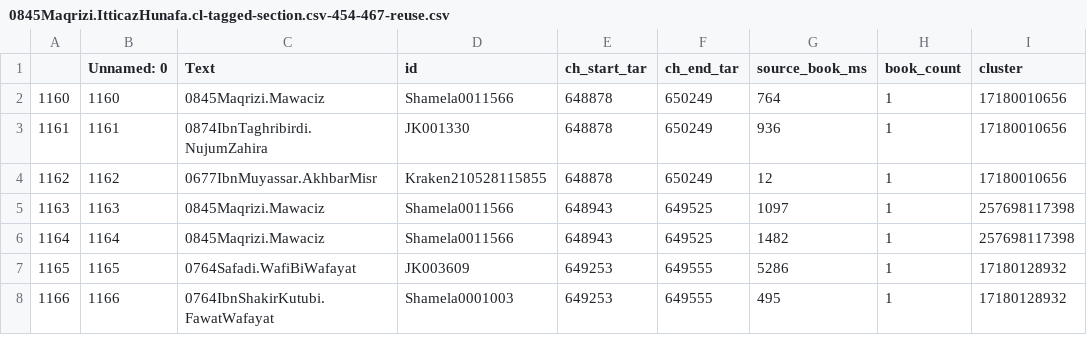
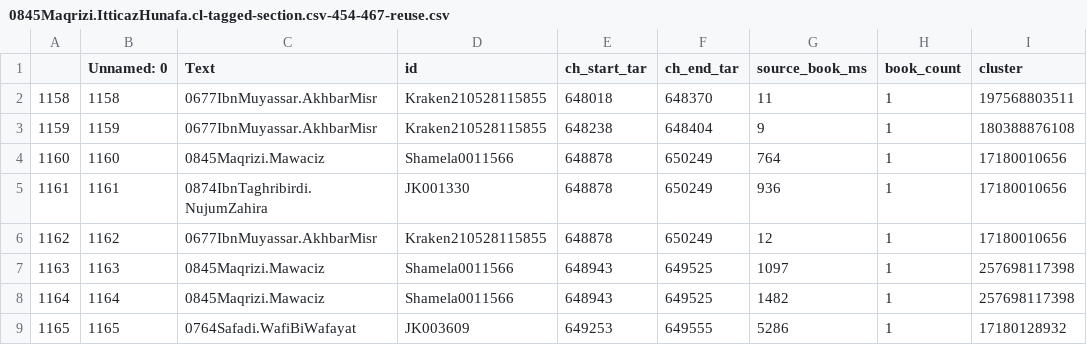
Before and after one commit to mabarber92/clusters-analysis, a CSV file: map_clusters_to_text/data_out/dates_range_filtered/0845Maqrizi.ItticazHunafa.cl-tagged-section.csv-454-467-reuse.csv, drawn as a sheet; only a part is shown; the shorter side is filled out with more unchanged rows; the diff names each change by its address in the sheet, - before the commit and + after, or states it on an @@ line.

Commit message:
section boundary fix tested

```diff
--- a/map_clusters_to_text/data_out/dates_range_filtered/0845Maqrizi.ItticazHunafa.cl-tagged-section.csv-454-467-reuse.csv
+++ b/map_clusters_to_text/data_out/dates_range_filtered/0845Maqrizi.ItticazHunafa.cl-tagged-section.csv-454-467-reuse.csv
+row 2: 1158 | 1158 | 0677IbnMuyassar.AkhbarMisr | Kraken210528115855 | 648018 | 648370 | 11 | 1 | 197568803511
+row 3: 1159 | 1159 | 0677IbnMuyassar.AkhbarMisr | Kraken210528115855 | 648238 | 648404 | 9 | 1 | 180388876108
```
Also changed, not shown: map_clusters_to_text/data_out/dates_range_filtered/0845Maqrizi.ItticazHunafa.cl-tagged-section.csv-454-467-section.csv, map_clusters_to_text/data_out/reuse_maps/0845Maqrizi.ItticazHunafa.cl-tagged-section.csv, 1 other file.
